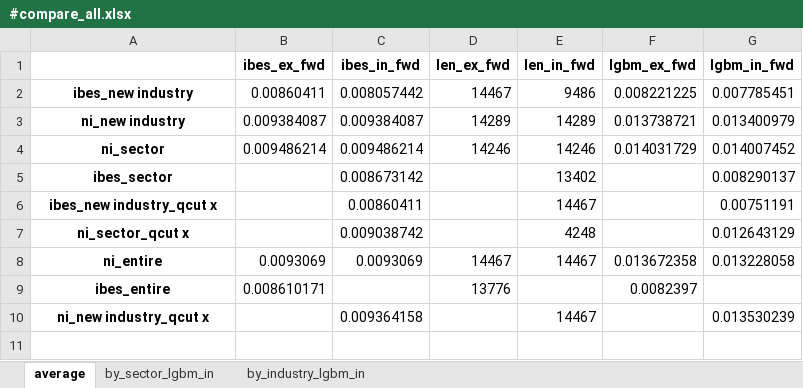
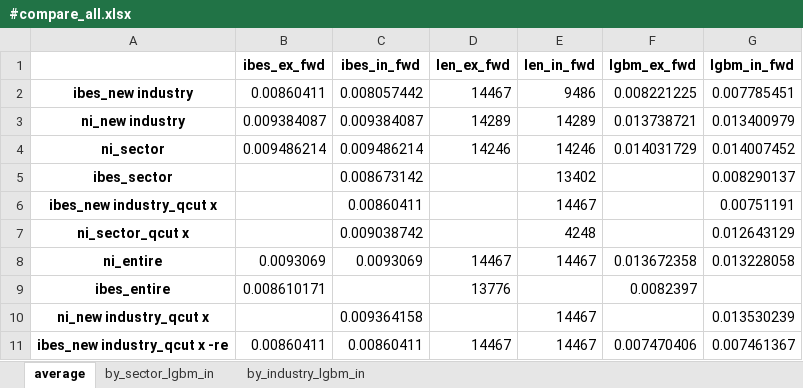
Before and after one commit to stepchoi/IAAI, an Excel workbook: results_lgbm/compare_with_ibes/#compare_all.xlsx, sheet average, drawn as a sheet; values as stored, in another font and other column widths than the file's, no borders; the diff names each change by its address in the sheet, - before the commit and + after, or states it on an @@ line.

```diff
--- a/results_lgbm/compare_with_ibes/#compare_all.xlsx (sheet average)
+++ b/results_lgbm/compare_with_ibes/#compare_all.xlsx (sheet average)
+row 11: ibes_new industry_qcut x -re | 0.00860411 | 0.00860411 | 14467 | 14467 | 0.007470406 | 0.007461367
```
Also changed, not shown: sheet by_industry_lgbm_in, sheet by_sector_lgbm_in, 6 other files.
